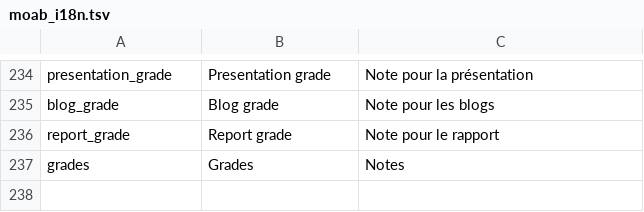
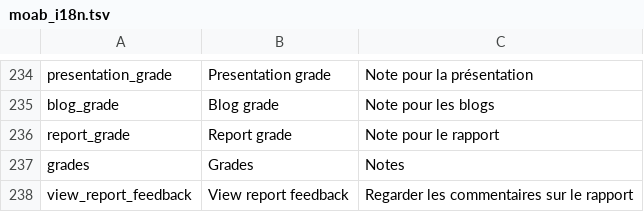
Before and after one commit to jaapb/moab, a TSV file: assets/moab_i18n.tsv, drawn as a sheet; only a part is shown, gaps mark what is left out; the diff names each change by its address in the sheet, - before the commit and + after, or states it on an @@ line.

Commit message:
Added view report feedback to menu

```diff
--- a/assets/moab_i18n.tsv
+++ b/assets/moab_i18n.tsv
+row 238: view_report_feedback | View report feedback | Regarder les commentaires sur le rapport
```
Also changed, not shown: 1 other file.
